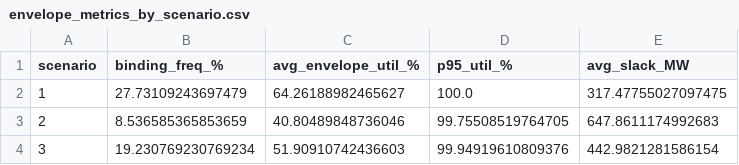
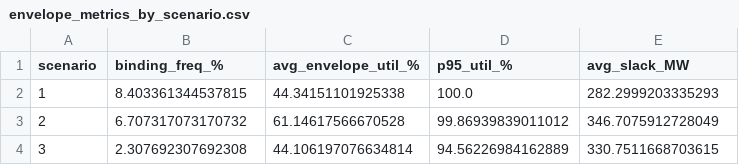
Before and after one commit to LuisOroya/IJHE-WC, a CSV file: envelope_metrics_by_scenario.csv, drawn as a sheet.

```diff
--- a/envelope_metrics_by_scenario.csv
+++ b/envelope_metrics_by_scenario.csv
@@ -1,4 +1,4 @@
 scenario,binding_freq_%,avg_envelope_util_%,p95_util_%,avg_slack_MW
-1,27.73109243697479,64.26188982465627,100.0,317.47755027097475
-2,8.536585365853659,40.80489848736046,99.75508519764705,647.8611174992683
-3,19.230769230769234,51.90910742436603,99.94919610809376,442.9821281586154
+1,8.403361344537815,44.34151101925338,100.0,282.2999203335293
+2,6.707317073170732,61.14617566670528,99.86939839011012,346.7075912728049
+3,2.307692307692308,44.106197076634814,94.56226984162889,330.7511668703615
```
Also changed, not shown: p_grid_results_price.csv, source_contribution_to_plant.csv, 12 other files.
